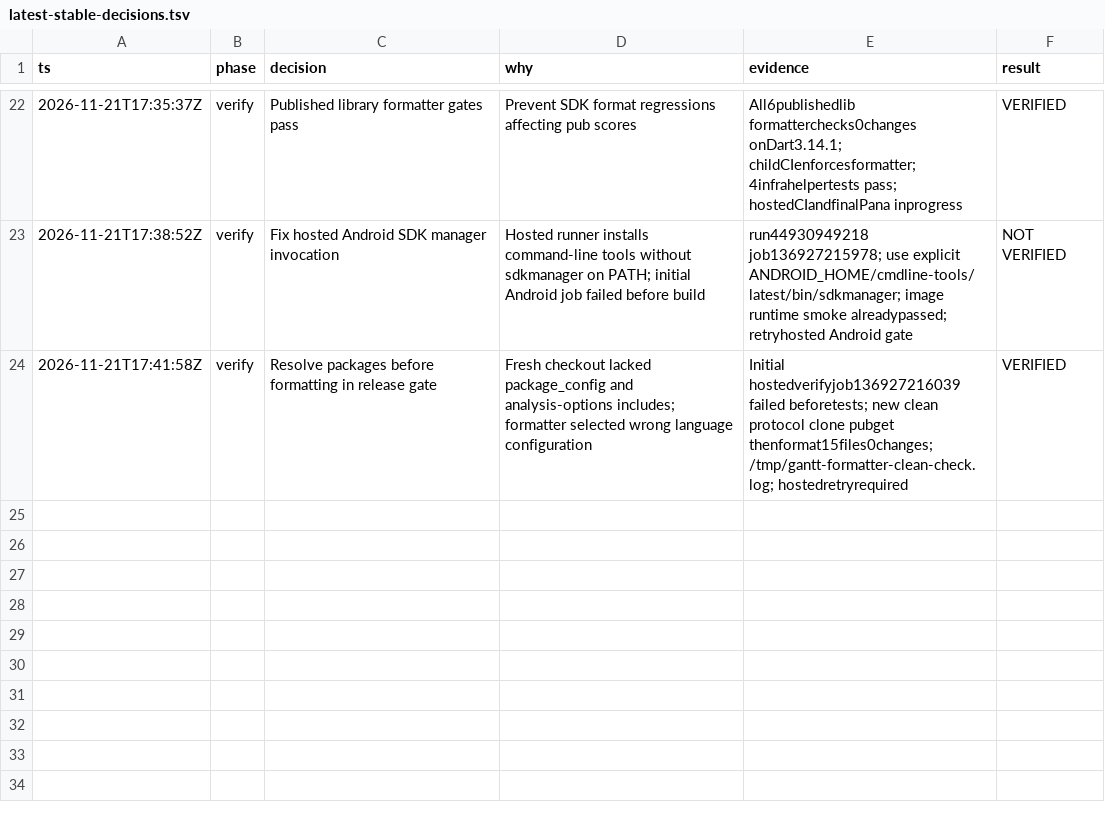
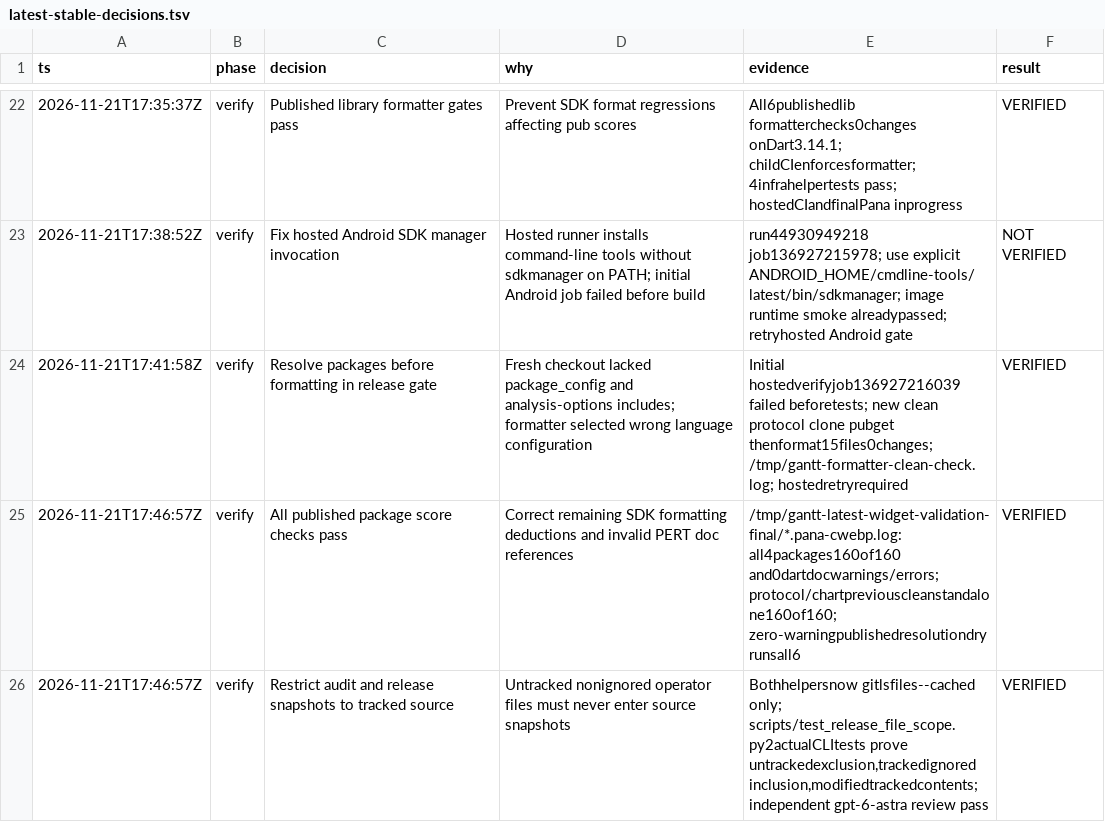
Before and after one commit to barneysspeedshop/legacy_gantt_sync, a TSV file: docs/latest-stable-decisions.tsv, drawn as a sheet; only a part is shown, gaps mark what is left out.

Commit message:
fix(security): exclude untracked files from release snapshots

```diff
--- a/docs/latest-stable-decisions.tsv
+++ b/docs/latest-stable-decisions.tsv
@@ -24 +24,3 @@ ts	phase	decision	why	evidence	result
 2026-11-21T17:41:58Z	verify	Resolve packages before formatting in release gate	Fresh checkout lacked package_config and analysis-options includes; formatter selected wrong language configuration	Initial hostedverifyjob136927216039 failed beforetests; new clean protocol clone pubget thenformat15files0changes; /tmp/gantt-formatter-clean-check.log; hostedretryrequired	VERIFIED
+2026-11-21T17:46:57Z	verify	All published package score checks pass	Correct remaining SDK formatting deductions and invalid PERT doc references	/tmp/gantt-latest-widget-validation-final/*.pana-cwebp.log: all4packages160of160 and0dartdocwarnings/errors; protocol/chartpreviouscleanstandalone160of160; zero-warningpublishedresolutiondryrunsall6	VERIFIED
+2026-11-21T17:46:57Z	verify	Restrict audit and release snapshots to tracked source	Untracked nonignored operator files must never enter source snapshots	Bothhelpersnow gitlsfiles--cached only; scripts/test_release_file_scope.py2actualCLItests prove untrackedexclusion,trackedignored inclusion,modifiedtrackedcontents; independent gpt-6-astra review pass	VERIFIED
```
Also changed, not shown: 6 other files.
